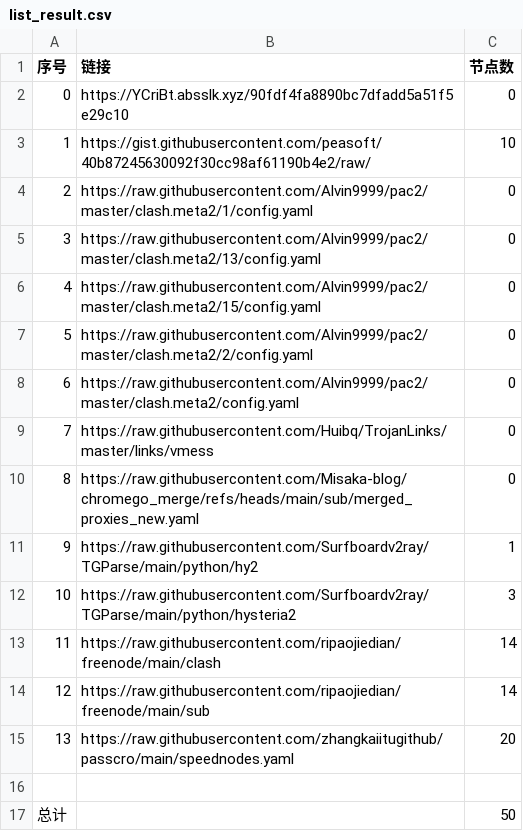
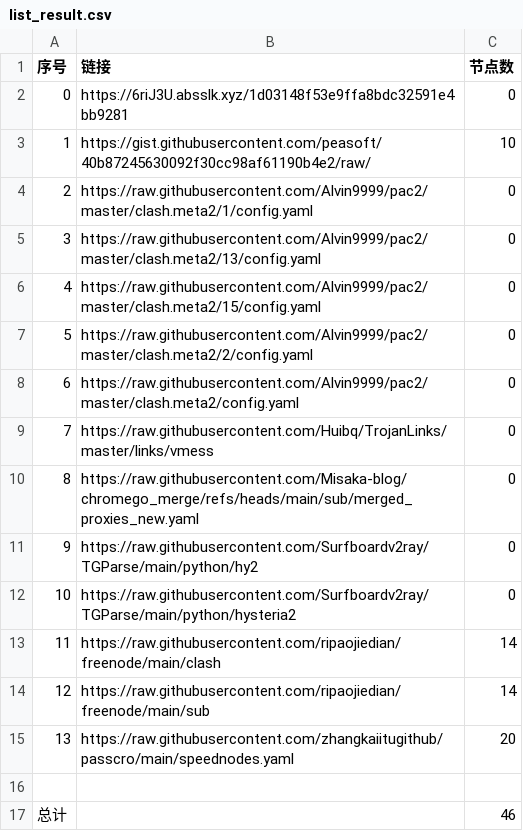
Before and after one commit to CongYuStars/NoMoreWalls, a CSV file: list_result.csv, drawn as a sheet.

```diff
--- a/list_result.csv
+++ b/list_result.csv
@@ -1,3 +1,3 @@
 序号,链接,节点数
-0,https://YCriBt.absslk.xyz/90fdf4fa8890bc7dfadd5a51f5e29c10,0
+0,https://6riJ3U.absslk.xyz/1d03148f53e9ffa8bdc32591e4bb9281,0
 1,https://gist.githubusercontent.com/peasoft/40b87245630092f30cc98af61190b4e2/raw/,10
@@ -10,4 +10,4 @@
 8,https://raw.githubusercontent.com/Misaka-blog/chromego_merge/refs/heads/main/sub/merged_proxies_new.yaml,0
-9,https://raw.githubusercontent.com/Surfboardv2ray/TGParse/main/python/hy2,1
-10,https://raw.githubusercontent.com/Surfboardv2ray/TGParse/main/python/hysteria2,3
+9,https://raw.githubusercontent.com/Surfboardv2ray/TGParse/main/python/hy2,0
+10,https://raw.githubusercontent.com/Surfboardv2ray/TGParse/main/python/hysteria2,0
 11,https://raw.githubusercontent.com/ripaojiedian/freenode/main/clash,14
@@ -16,2 +16,2 @@
 
-总计,,50
+总计,,46
```
Also changed, not shown: 7 other files.
